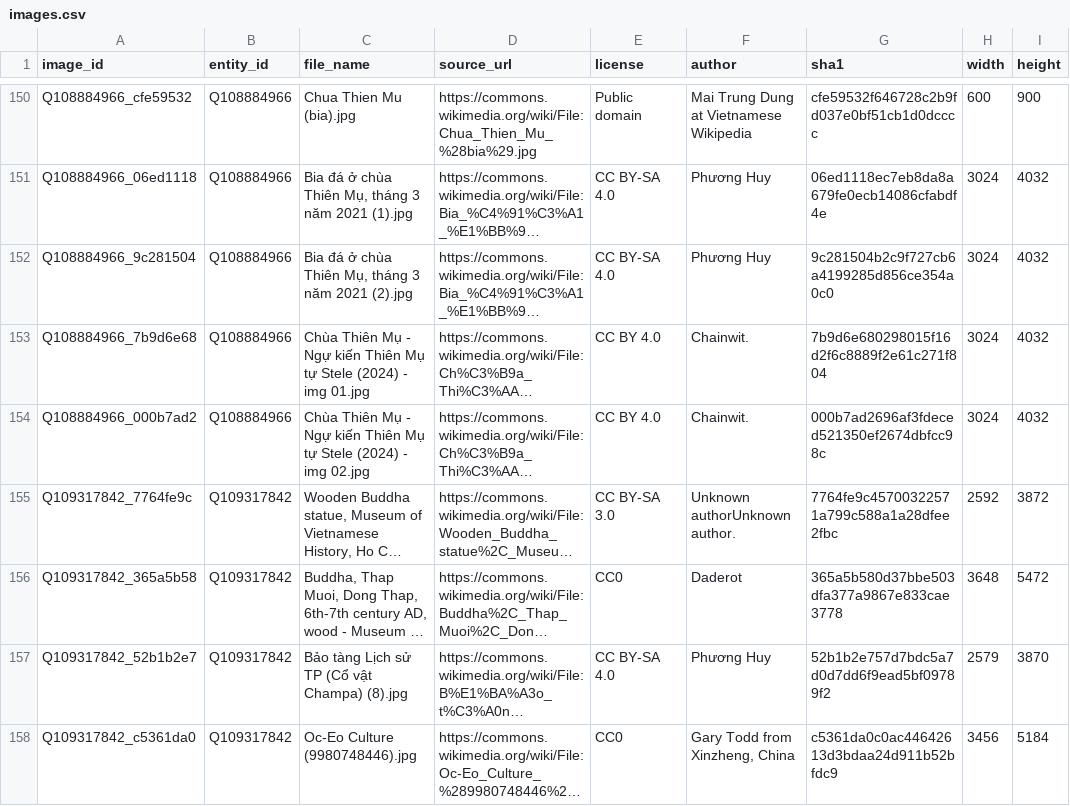
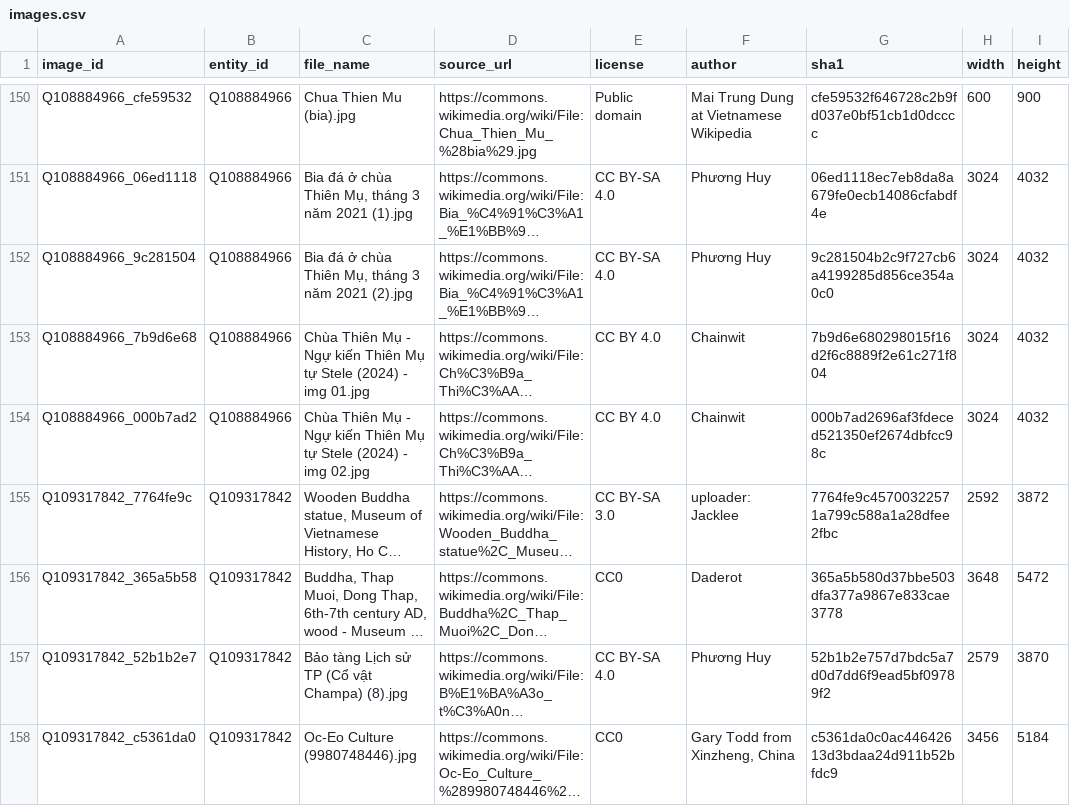
Before and after one commit to FluteInTheRain/graph-semantic-image-editing, a CSV file: mmkg/images.csv, drawn as a sheet; only a part is shown, gaps mark what is left out; long unchanged cells end in …; the diff covers the shown part only; the diff names each change by its address in the sheet, - before the commit and + after, or states it on an @@ line.

```diff
--- a/mmkg/images.csv
+++ b/mmkg/images.csv
-F153:F154 (author): Chainwit.
+F153:F154 (author): Chainwit
-F155 (author): Unknown authorUnknown author.
+F155 (author): uploader: Jacklee
```
Also changed, not shown: 33 edited cells elsewhere in this file, 1 other file.
